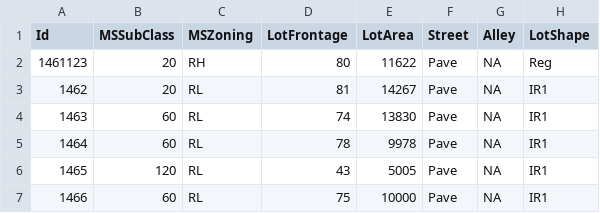
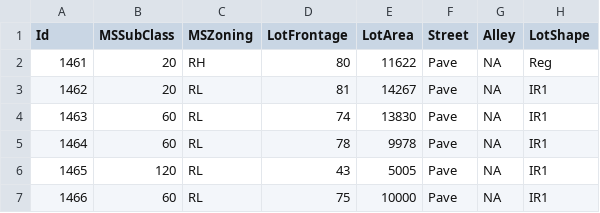
Before and after one commit to lalithyasajja/House-Price-Prediction---Kaggle, a CSV file: test.csv, drawn as a sheet; only a part is shown; the diff names each change by its address in the sheet, - before the commit and + after, or states it on an @@ line.

Commit message:
Update test.csv

```diff
--- a/test.csv
+++ b/test.csv
-A2 (Id): 1461123
+A2 (Id): 1461
```
